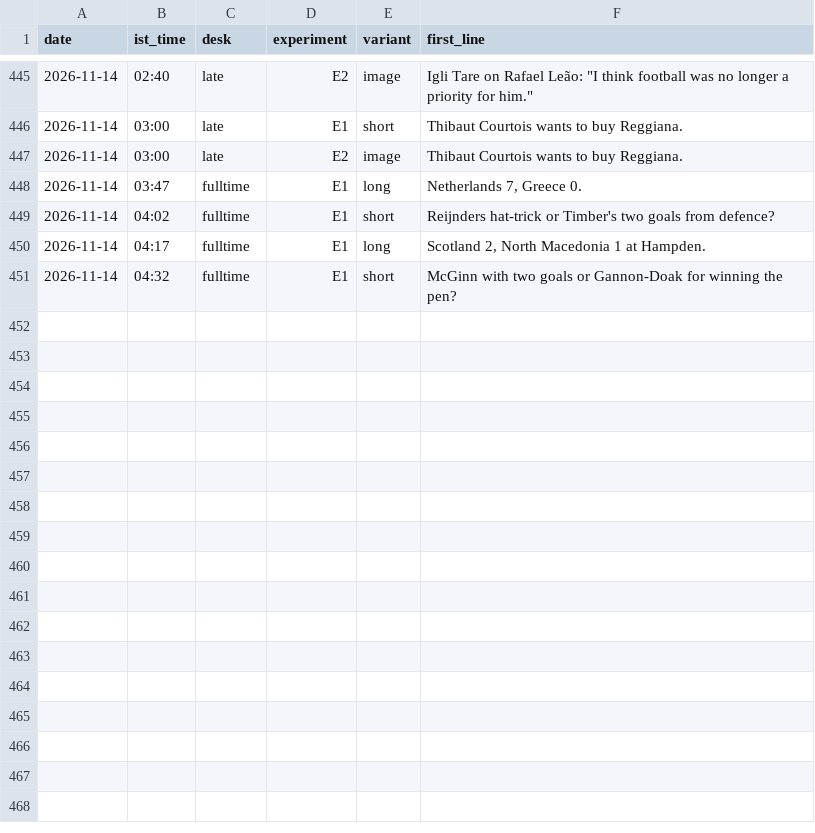
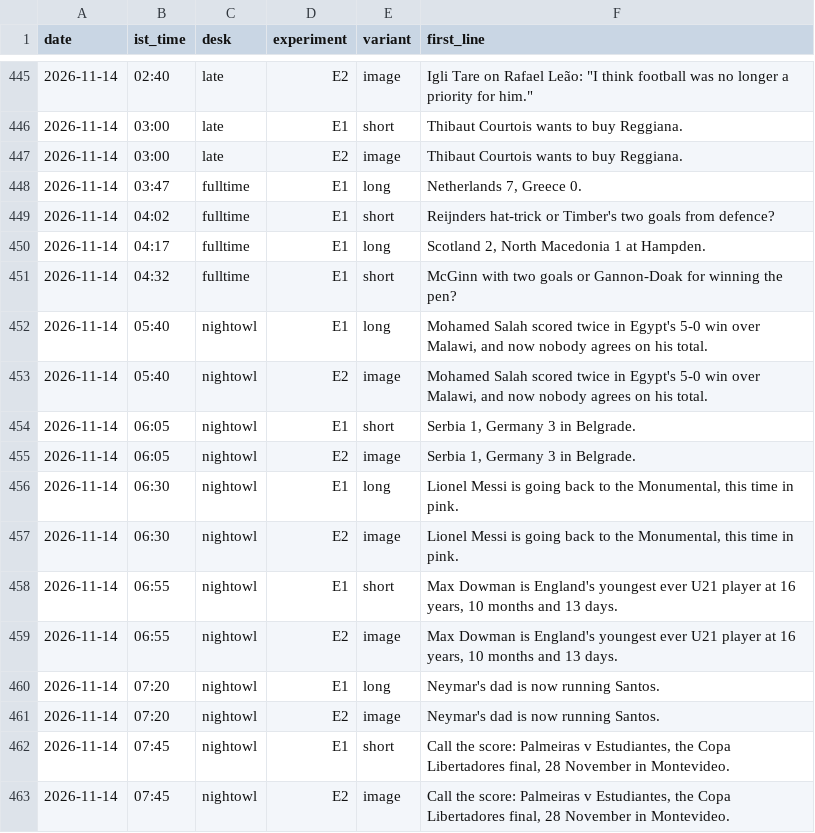
Before and after one commit to pvtaddyy/actxion-assets, a CSV file: posts/experiments.csv, drawn as a sheet; only a part is shown, gaps mark what is left out; the diff names each change by its address in the sheet, - before the commit and + after, or states it on an @@ line.

```diff
--- a/posts/experiments.csv
+++ b/posts/experiments.csv
+row 452: 2026-11-14 | 05:40 | nightowl | E1 | long | Mohamed Salah scored twice in Egypt's 5-0 win over Malawi, and now nobody agrees on his total.
+row 453: 2026-11-14 | 05:40 | nightowl | E2 | image | Mohamed Salah scored twice in Egypt's 5-0 win over Malawi, and now nobody agrees on his total.
+row 454: 2026-11-14 | 06:05 | nightowl | E1 | short | Serbia 1, Germany 3 in Belgrade.
+row 455: 2026-11-14 | 06:05 | nightowl | E2 | image | Serbia 1, Germany 3 in Belgrade.
+row 456: 2026-11-14 | 06:30 | nightowl | E1 | long | Lionel Messi is going back to the Monumental, this time in pink.
+row 457: 2026-11-14 | 06:30 | nightowl | E2 | image | Lionel Messi is going back to the Monumental, this time in pink.
+row 458: 2026-11-14 | 06:55 | nightowl | E1 | short | Max Dowman is England's youngest ever U21 player at 16 years, 10 months and 13 days.
+row 459: 2026-11-14 | 06:55 | nightowl | E2 | image | Max Dowman is England's youngest ever U21 player at 16 years, 10 months and 13 days.
+row 460: 2026-11-14 | 07:20 | nightowl | E1 | long | Neymar's dad is now running Santos.
+row 461: 2026-11-14 | 07:20 | nightowl | E2 | image | Neymar's dad is now running Santos.
+row 462: 2026-11-14 | 07:45 | nightowl | E1 | short | Call the score: Palmeiras v Estudiantes, the Copa Libertadores final, 28 November in Montevideo.
+row 463: 2026-11-14 | 07:45 | nightowl | E2 | image | Call the score: Palmeiras v Estudiantes, the Copa Libertadores final, 28 November in Montevideo.
```
Also changed, not shown: 15 other files.
